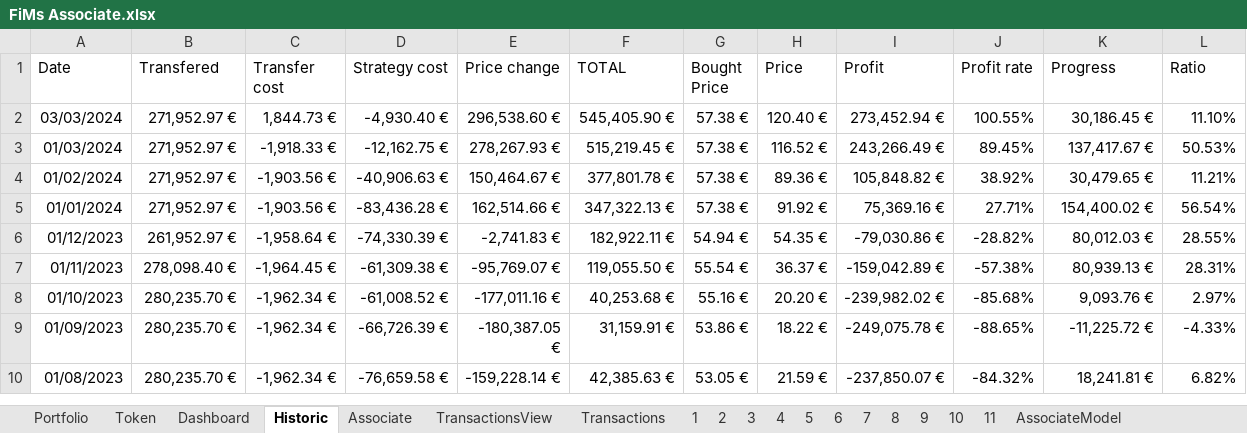
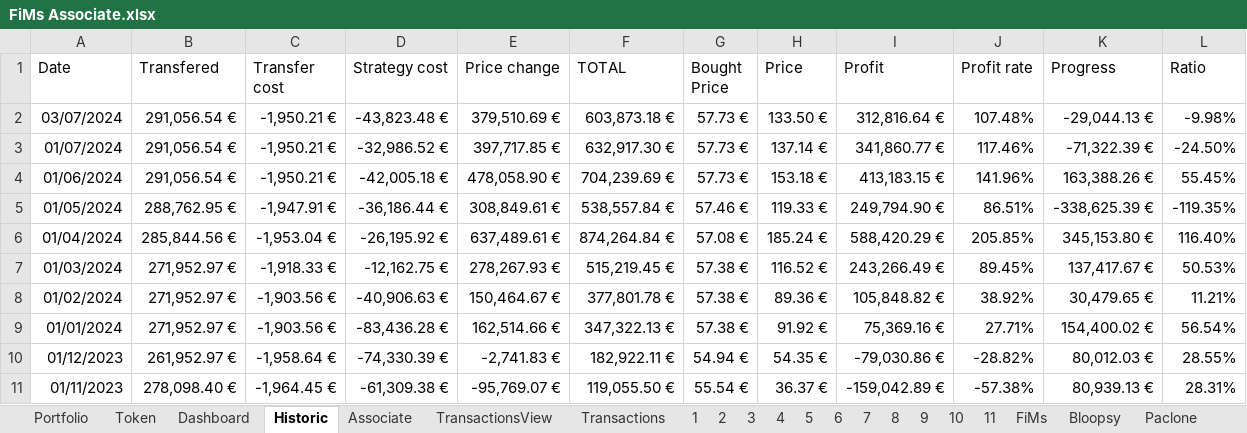
Before and after one commit to flodef/FiMs, an Excel workbook: Data/FiMs Associate.xlsx, sheet Historic, drawn as a sheet; only a part is shown; the shorter side is filled out with more unchanged rows; values as stored, in another font and other column widths than the file's, no borders; charts and pictures not drawn; removed rows and columns are numbered as before the commit, all else as after; the diff names each change by its address in the sheet, - before the commit and + after, or states it on an @@ line.

```diff
--- a/Data/FiMs Associate.xlsx (sheet Historic)
+++ b/Data/FiMs Associate.xlsx (sheet Historic)
-sheet tab: AssociateModel
+sheet tab: FiMs
+sheet tab: Bloopsy
+sheet tab: Paclone
-row 2: 03/03/2024 | 271,952.97 € | 1,844.73 € | -4,930.40 € | 296,538.60 € | 545,405.90 € | 57.38 € | 120.40 € | 273,452.94 € | 100.55% | 30,186.45 € | 11.10%
+row 2: 03/07/2024 | 291,056.54 € | -1,950.21 € | -43,823.48 € | 379,510.69 € | 603,873.18 € | 57.73 € | 133.50 € | 312,816.64 € | 107.48% | -29,044.13 € | -9.98%
+row 3: 01/07/2024 | 291,056.54 € | -1,950.21 € | -32,986.52 € | 397,717.85 € | 632,917.30 € | 57.73 € | 137.14 € | 341,860.77 € | 117.46% | -71,322.39 € | -24.50%
+row 4: 01/06/2024 | 291,056.54 € | -1,950.21 € | -42,005.18 € | 478,058.90 € | 704,239.69 € | 57.73 € | 153.18 € | 413,183.15 € | 141.96% | 163,388.26 € | 55.45%
+row 5: 01/05/2024 | 288,762.95 € | -1,947.91 € | -36,186.44 € | 308,849.61 € | 538,557.84 € | 57.46 € | 119.33 € | 249,794.90 € | 86.51% | -338,625.39 € | -119.35%
+row 6: 01/04/2024 | 285,844.56 € | -1,953.04 € | -26,195.92 € | 637,489.61 € | 874,264.84 € | 57.08 € | 185.24 € | 588,420.29 € | 205.85% | 345,153.80 € | 116.40%
```
Also changed, not shown: sheet Portfolio, sheet Transactions, sheet Associate, sheet Token, sheet TransactionsView, sheet Dashboard, 12 more sheets, other sheet tabs, formulas that keep their value, charts or pictures, Data/FiMs DeFi.xlsx, 1 other file.
